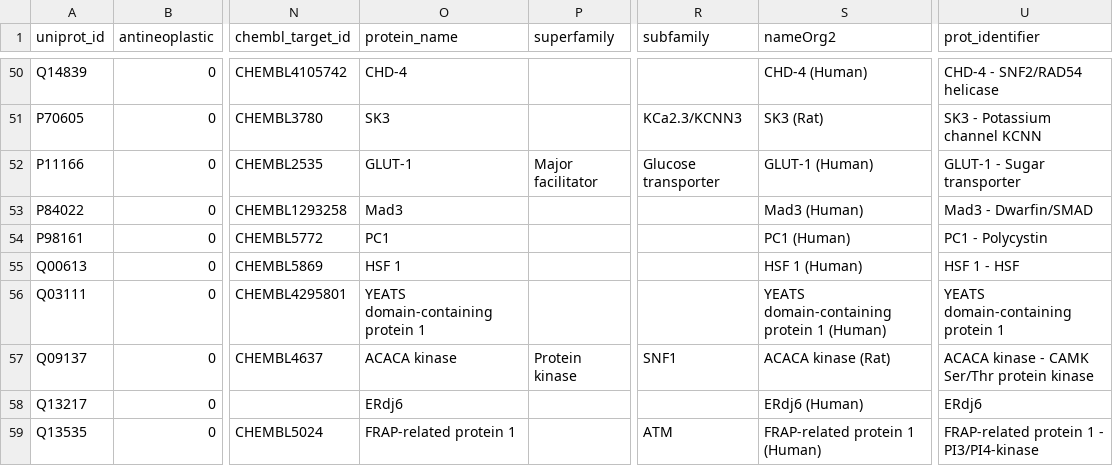
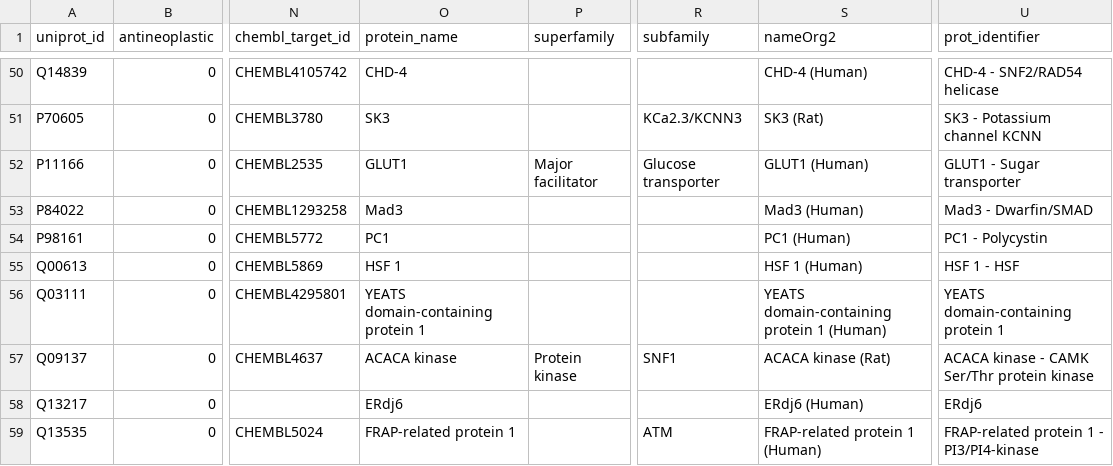
Before and after one commit to CDDLeiden/cyst-to-target-and-back, a CSV file: data/target_validation/Scored_th65_Papyrus_targets_of_ADPKD-screened_compounds.csv, drawn as a sheet; only a part is shown, gaps mark what is left out; the diff names each change by its address in the sheet, - before the commit and + after, or states it on an @@ line.

Commit message:
remove hyphen from GLUT1

```diff
--- a/data/target_validation/Scored_th65_Papyrus_targets_of_ADPKD-screened_compounds.csv
+++ b/data/target_validation/Scored_th65_Papyrus_targets_of_ADPKD-screened_compounds.csv
-O52 (protein_name): GLUT-1
+O52 (protein_name): GLUT1
-S52 (nameOrg2): GLUT-1 (Human)
+S52 (nameOrg2): GLUT1 (Human)
-U52 (prot_identifier): GLUT-1 - Sugar transporter
+U52 (prot_identifier): GLUT1 - Sugar transporter
```
Also changed, not shown: 7 other files.
